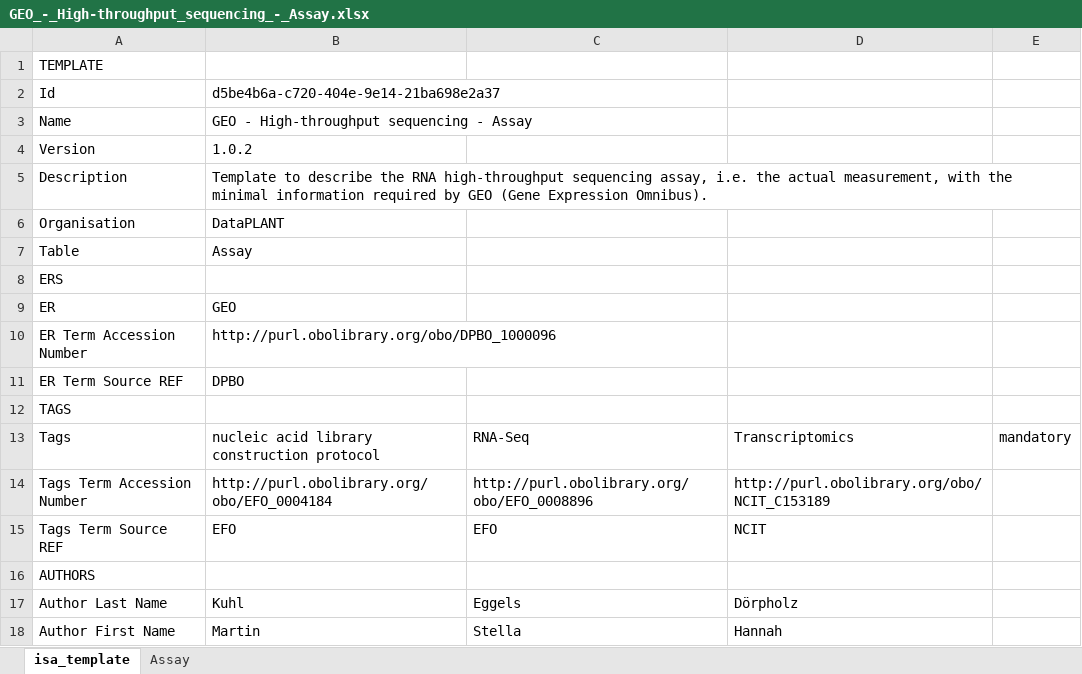
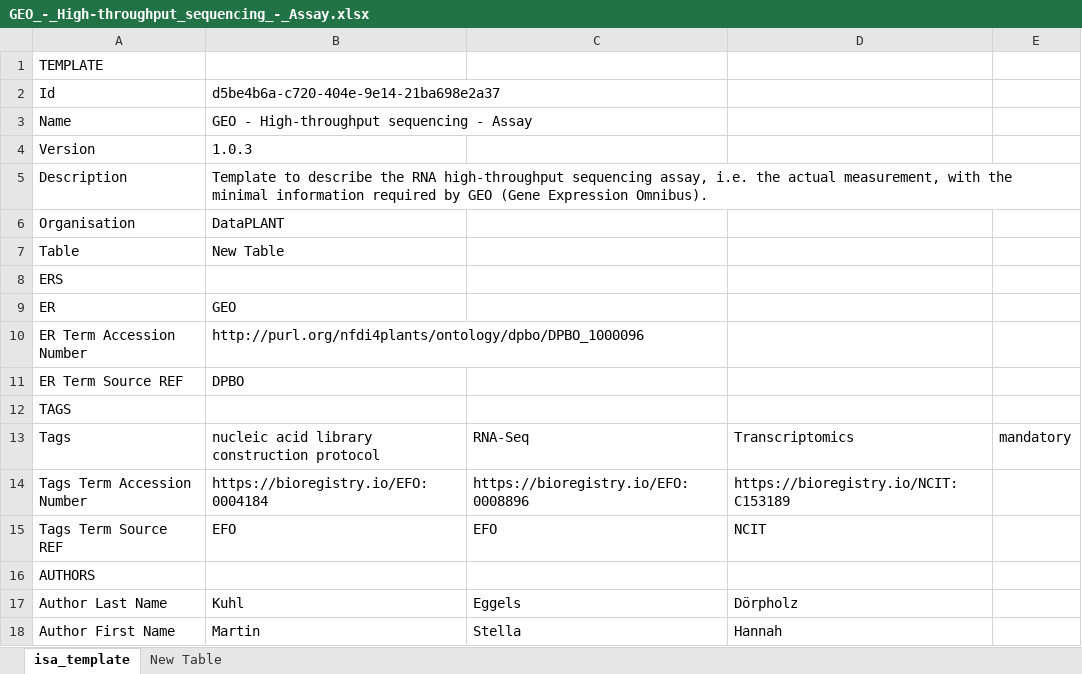
Before and after one commit to nfdi4plants/Swate-templates, an Excel workbook: templates/dataplant/GEO/GEO_-_High-throughput_sequencing_-_Assay.xlsx, sheet isa_template, drawn as a sheet; only a part is shown; values as stored, in another font and other column widths than the file's, no borders; the diff names each change by its address in the sheet, - before the commit and + after, or states it on an @@ line.

```diff
--- a/templates/dataplant/GEO/GEO_-_High-throughput_sequencing_-_Assay.xlsx (sheet isa_template)
+++ b/templates/dataplant/GEO/GEO_-_High-throughput_sequencing_-_Assay.xlsx (sheet isa_template)
-sheet tab: Assay
+sheet tab: New Table
-B4: 1.0.2
+B4: 1.0.3
-B7: Assay
+B7: New Table
-B10: http://purl.obolibrary.org/obo/DPBO_1000096
+B10: http://purl.org/nfdi4plants/ontology/dpbo/DPBO_1000096
-B14: http://purl.obolibrary.org/obo/EFO_0004184
+B14: https://bioregistry.io/EFO:0004184
-C14: http://purl.obolibrary.org/obo/EFO_0008896
+C14: https://bioregistry.io/EFO:0008896
-D14: http://purl.obolibrary.org/obo/NCIT_C153189
+D14: https://bioregistry.io/NCIT:C153189
```
Also changed, not shown: sheet New Table, templates/dataplant/ArrayExpress_-_Sequencing_library.xlsx, templates/dataplant/Imaging_computation.xlsx, 8 other files.
